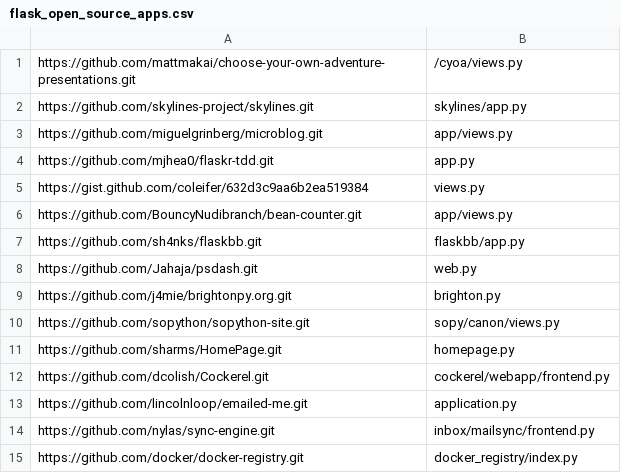
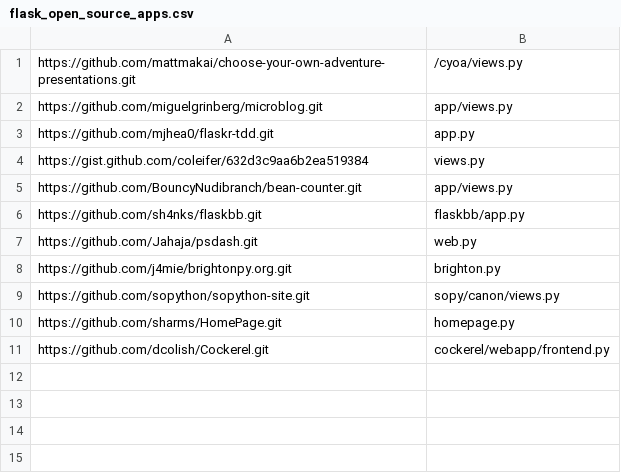
Before and after one commit to python-security/pyt, a CSV file: flask_open_source_apps.csv, drawn as a sheet; the diff names each change by its address in the sheet, - before the commit and + after, or states it on an @@ line.

Commit message:
More bugs :'(

```diff
--- a/flask_open_source_apps.csv
+++ b/flask_open_source_apps.csv
-row 2: https://github.com/skylines-project/skylines.git | skylines/app.py
-row 13: https://github.com/lincolnloop/emailed-me.git | application.py
-row 14: https://github.com/nylas/sync-engine.git | inbox/mailsync/frontend.py
-row 15: https://github.com/docker/docker-registry.git | docker_registry/index.py
```
